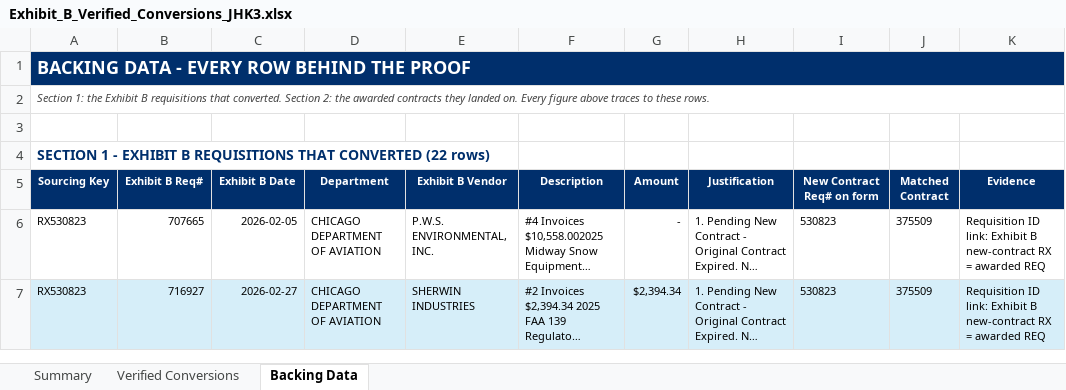
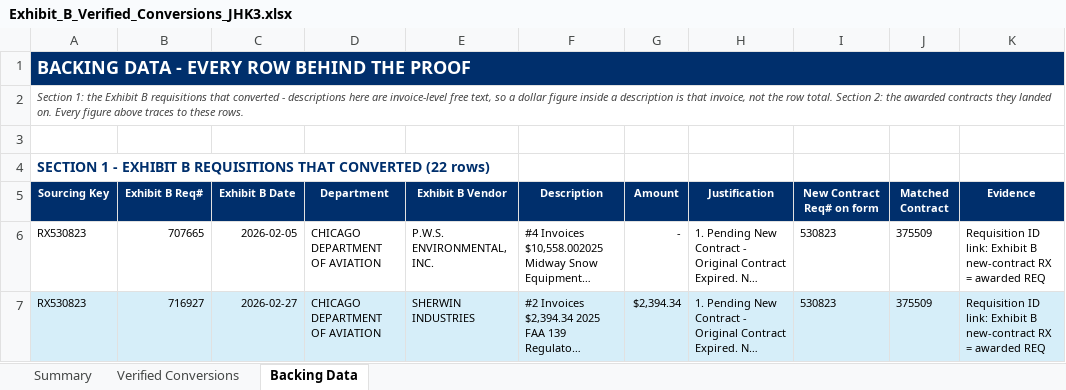
Before and after one commit to jhkirby2001-collab/Procurement-ai-tools, an Excel workbook: outputs/Exhibit_B_Verified_Conversions_JHK3.xlsx, sheet Backing Data, drawn as a sheet; only a part is shown; long unchanged cells end in …; values as stored, in another font and other column widths than the file's, no borders; the diff names each change by its address in the sheet, - before the commit and + after, or states it on an @@ line.

```diff
--- a/outputs/Exhibit_B_Verified_Conversions_JHK3.xlsx (sheet Backing Data)
+++ b/outputs/Exhibit_B_Verified_Conversions_JHK3.xlsx (sheet Backing Data)
-A2 (Sourcing Key): …requisitions that converted. Section 2:…
+A2 (Sourcing Key): …requisitions that converted - descriptions here are invoice-level free text, so a dollar figure inside a description is that invoice, not the row total. Section 2:…
```
Also changed, not shown: sheet Verified Conversions, sheet Summary, 1 other file.
